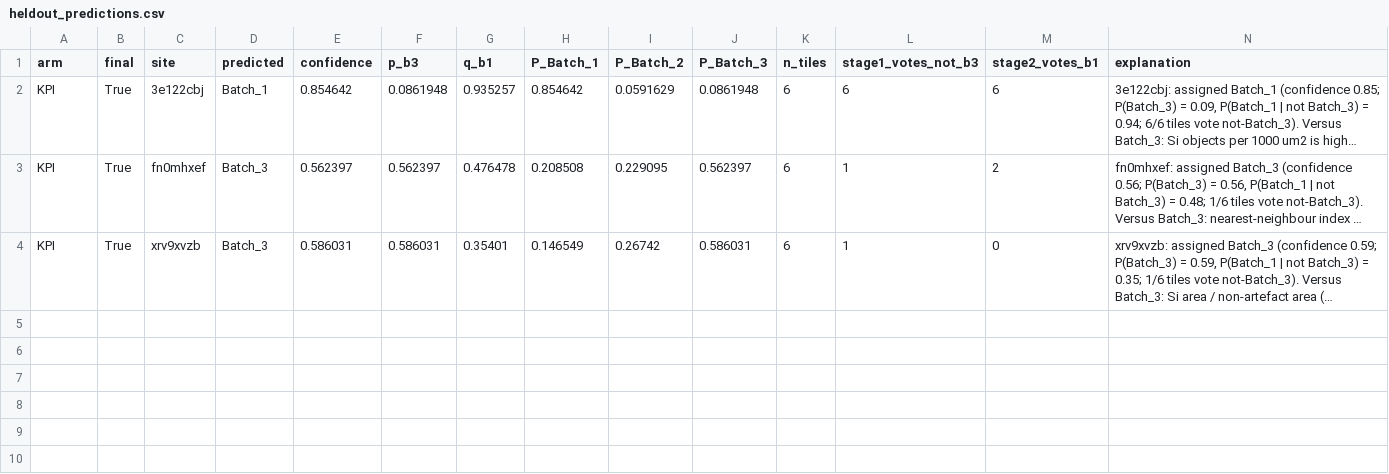
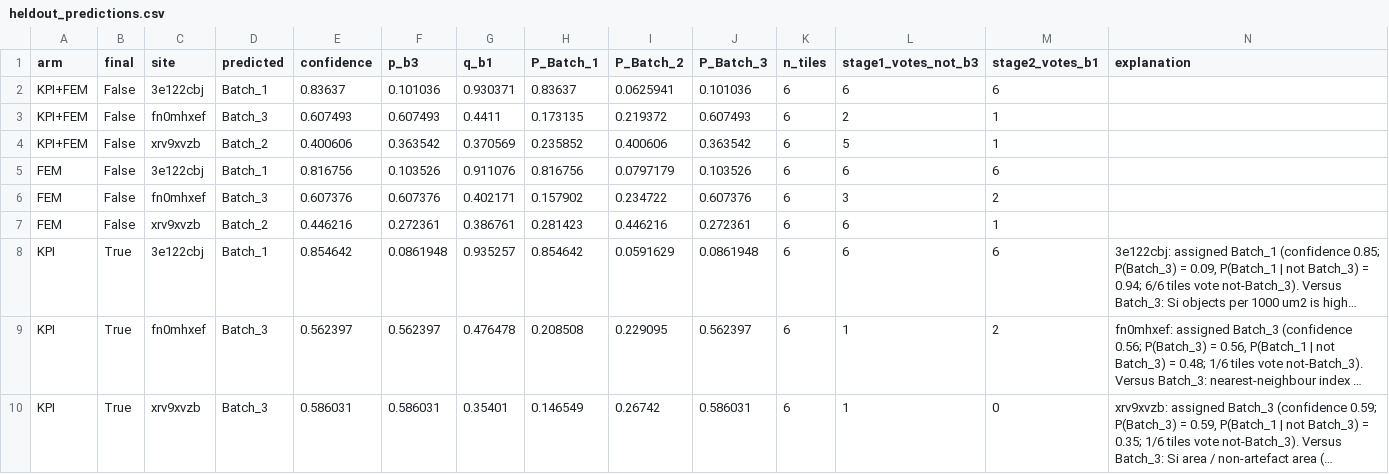
Before and after one commit to jkz22/PMDB, a CSV file: outputs/classifier/heldout_predictions.csv, drawn as a sheet; long unchanged cells end in …; the diff names each change by its address in the sheet, - before the commit and + after, or states it on an @@ line.

```diff
--- a/outputs/classifier/heldout_predictions.csv
+++ b/outputs/classifier/heldout_predictions.csv
+row 2: KPI+FEM | False | 3e122cbj | Batch_1 | 0.83637 | 0.101036 | 0.930371 | 0.83637 | 0.0625941 | 0.101036 | 6 | 6 | 6
+row 3: KPI+FEM | False | fn0mhxef | Batch_3 | 0.607493 | 0.607493 | 0.4411 | 0.173135 | 0.219372 | 0.607493 | 6 | 2 | 1
+row 4: KPI+FEM | False | xrv9xvzb | Batch_2 | 0.400606 | 0.363542 | 0.370569 | 0.235852 | 0.400606 | 0.363542 | 6 | 5 | 1
+row 5: FEM | False | 3e122cbj | Batch_1 | 0.816756 | 0.103526 | 0.911076 | 0.816756 | 0.0797179 | 0.103526 | 6 | 6 | 6
+row 6: FEM | False | fn0mhxef | Batch_3 | 0.607376 | 0.607376 | 0.402171 | 0.157902 | 0.234722 | 0.607376 | 6 | 3 | 2
+row 7: FEM | False | xrv9xvzb | Batch_2 | 0.446216 | 0.272361 | 0.386761 | 0.281423 | 0.446216 | 0.272361 | 6 | 6 | 1
```
Also changed, not shown: outputs/classifier/calibration.csv, outputs/classifier/feature_catalogue.csv, 10 other files.
